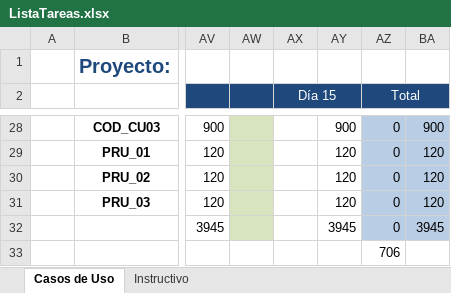
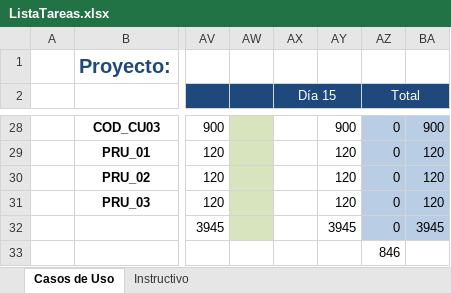
Before and after one commit to ang0823/fixTechnology, an Excel workbook: documentacion/ListaTareas.xlsx, sheet Casos de Uso, drawn as a sheet; only a part is shown, gaps mark what is left out; values as stored, in another font and other column widths than the file's, no borders; the diff covers the shown part only; the diff names each change by its address in the sheet, - before the commit and + after, or states it on an @@ line.

```diff
--- a/documentacion/ListaTareas.xlsx (sheet Casos de Uso)
+++ b/documentacion/ListaTareas.xlsx (sheet Casos de Uso)
-AZ33 (Total): 706
+AZ33 (Total): 846
```
Also changed, not shown: 57 edited cells and cell formats elsewhere in this sheet, 3 other files.
